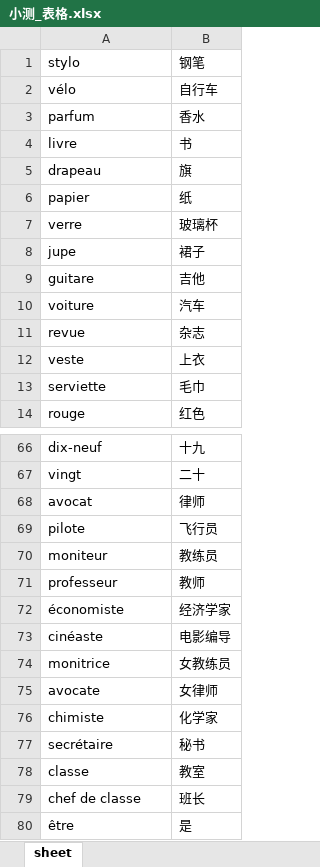
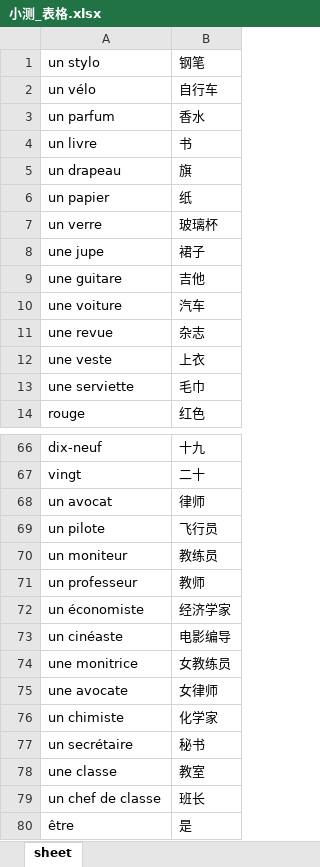
Before and after one commit to dll-ops/generalMemoryScript, an Excel workbook: 小测_表格.xlsx, sheet sheet, drawn as a sheet; only a part is shown, gaps mark what is left out; values as stored, in another font and other column widths than the file's, no borders; the diff covers the shown part only; the diff names each change by its address in the sheet, - before the commit and + after, or states it on an @@ line.

```diff
--- a/小测_表格.xlsx (sheet sheet)
+++ b/小测_表格.xlsx (sheet sheet)
-A1: stylo
+A1: un stylo
-A2 (un stylo): vélo
+A2 (un stylo): un vélo
-A3 (un stylo): parfum
+A3 (un stylo): un parfum
-A4 (un stylo): livre
+A4 (un stylo): un livre
-A5 (un stylo): drapeau
+A5 (un stylo): un drapeau
-A6 (un stylo): papier
+A6 (un stylo): un papier
-A7 (un stylo): verre
+A7 (un stylo): un verre
-A8 (un stylo): jupe
+A8 (un stylo): une jupe
-A9 (un stylo): guitare
+A9 (un stylo): une guitare
-A10 (un stylo): voiture
+A10 (un stylo): une voiture
-A11 (un stylo): revue
+A11 (un stylo): une revue
-A12 (un stylo): veste
+A12 (un stylo): une veste
-A13 (un stylo): serviette
+A13 (un stylo): une serviette
-A68 (un stylo): avocat
+A68 (un stylo): un avocat
-A69 (un stylo): pilote
+A69 (un stylo): un pilote
-A70 (un stylo): moniteur
+A70 (un stylo): un moniteur
-A71 (un stylo): professeur
+A71 (un stylo): un professeur
-A72 (un stylo): économiste
+A72 (un stylo): un économiste
-A73 (un stylo): cinéaste
+A73 (un stylo): un cinéaste
-A74 (un stylo): monitrice
+A74 (un stylo): une monitrice
-A75 (un stylo): avocate
+A75 (un stylo): une avocate
-A76 (un stylo): chimiste
+A76 (un stylo): un chimiste
-A77 (un stylo): secrétaire
+A77 (un stylo): un secrétaire
-A78 (un stylo): classe
+A78 (un stylo): une classe
-A79 (un stylo): chef de classe
+A79 (un stylo): un chef de classe
```
Also changed, not shown: 24 edited cells elsewhere in this sheet.
